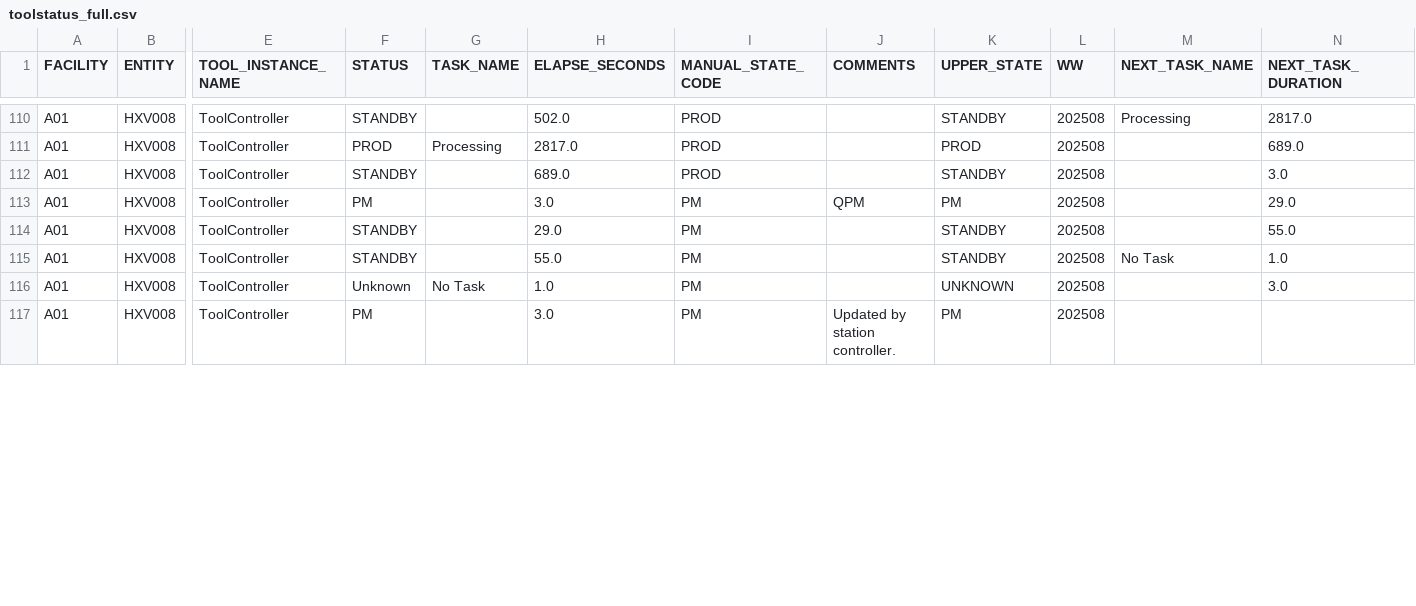
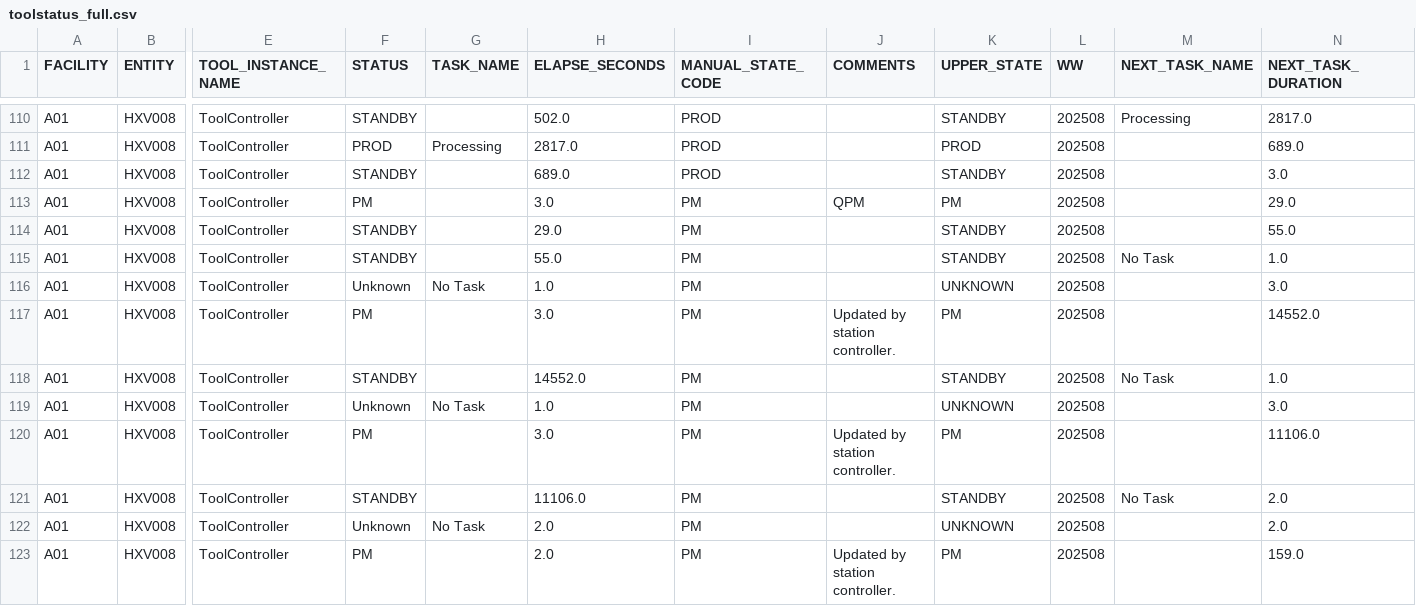
Before and after one commit to VinnieIntel/Data-Watch, a CSV file: backend/data/toolstatus_full.csv, drawn as a sheet; only a part is shown, gaps mark what is left out; rows hold the shown columns only; the diff covers the shown part only; the diff names each change by its address in the sheet, - before the commit and + after, or states it on an @@ line.

Commit message:
DOMtoCSV.py and ToolStatus script will trigger by Task Sch

```diff
--- a/backend/data/toolstatus_full.csv
+++ b/backend/data/toolstatus_full.csv
-N117 (NEXT_TASK_DURATION): (empty)
+N117 (NEXT_TASK_DURATION): 14552.0
+row 118: A01 | HXV008 | ToolController | STANDBY |  | 14552.0 | PM |  | STANDBY | 202508 | No Task | 1.0
+row 119: A01 | HXV008 | ToolController | Unknown | No Task | 1.0 | PM |  | UNKNOWN | 202508 |  | 3.0
+row 120: A01 | HXV008 | ToolController | PM |  | 3.0 | PM | Updated by station controller. | PM | 202508 |  | 11106.0
+row 121: A01 | HXV008 | ToolController | STANDBY |  | 11106.0 | PM |  | STANDBY | 202508 | No Task | 2.0
+row 122: A01 | HXV008 | ToolController | Unknown | No Task | 2.0 | PM |  | UNKNOWN | 202508 |  | 2.0
+row 123: A01 | HXV008 | ToolController | PM |  | 2.0 | PM | Updated by station controller. | PM | 202508 |  | 159.0
```
Also changed, not shown: 8 added rows and 5 edited cells elsewhere in this file, backend/data/toolstatus_show.csv, 3 other files.
